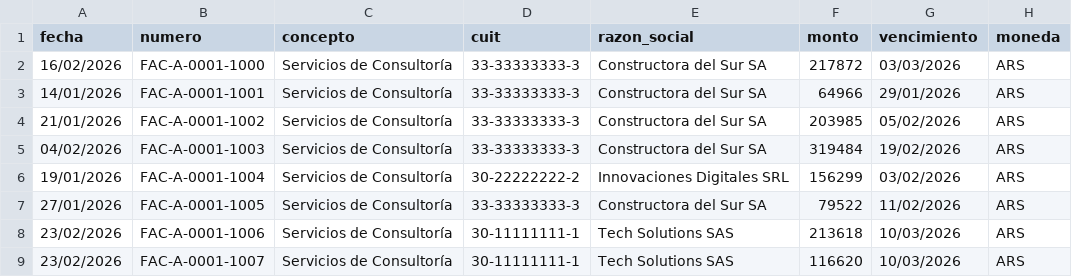
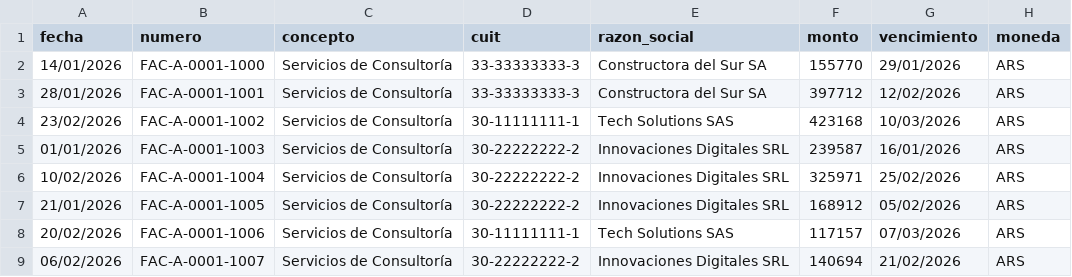
Before and after one commit to msaa911/BiFlow, a CSV file: test_data/ventas_ingresos.csv, drawn as a sheet; only a part is shown; the diff covers the shown part only.

```diff
--- a/test_data/ventas_ingresos.csv
+++ b/test_data/ventas_ingresos.csv
@@ -1,9 +1,9 @@
 fecha,numero,concepto,cuit,razon_social,monto,vencimiento,moneda
-16/02/2026,FAC-A-0001-1000,Servicios de Consultoría,33-33333333-3,Constructora del Sur SA,217872,03/03/2026,ARS
-14/01/2026,FAC-A-0001-1001,Servicios de Consultoría,33-33333333-3,Constructora del Sur SA,64966,29/01/2026,ARS
-21/01/2026,FAC-A-0001-1002,Servicios de Consultoría,33-33333333-3,Constructora del Sur SA,203985,05/02/2026,ARS
-04/02/2026,FAC-A-0001-1003,Servicios de Consultoría,33-33333333-3,Constructora del Sur SA,319484,19/02/2026,ARS
-19/01/2026,FAC-A-0001-1004,Servicios de Consultoría,30-22222222-2,Innovaciones Digitales SRL,156299,03/02/2026,ARS
-27/01/2026,FAC-A-0001-1005,Servicios de Consultoría,33-33333333-3,Constructora del Sur SA,79522,11/02/2026,ARS
-23/02/2026,FAC-A-0001-1006,Servicios de Consultoría,30-11111111-1,Tech Solutions SAS,213618,10/03/2026,ARS
-23/02/2026,FAC-A-0001-1007,Servicios de Consultoría,30-11111111-1,Tech Solutions SAS,116620,10/03/2026,ARS
+14/01/2026,FAC-A-0001-1000,Servicios de Consultoría,33-33333333-3,Constructora del Sur SA,155770,29/01/2026,ARS
+28/01/2026,FAC-A-0001-1001,Servicios de Consultoría,33-33333333-3,Constructora del Sur SA,397712,12/02/2026,ARS
+23/02/2026,FAC-A-0001-1002,Servicios de Consultoría,30-11111111-1,Tech Solutions SAS,423168,10/03/2026,ARS
+01/01/2026,FAC-A-0001-1003,Servicios de Consultoría,30-22222222-2,Innovaciones Digitales SRL,239587,16/01/2026,ARS
+10/02/2026,FAC-A-0001-1004,Servicios de Consultoría,30-22222222-2,Innovaciones Digitales SRL,325971,25/02/2026,ARS
+21/01/2026,FAC-A-0001-1005,Servicios de Consultoría,30-22222222-2,Innovaciones Digitales SRL,168912,05/02/2026,ARS
+20/02/2026,FAC-A-0001-1006,Servicios de Consultoría,30-11111111-1,Tech Solutions SAS,117157,07/03/2026,ARS
+06/02/2026,FAC-A-0001-1007,Servicios de Consultoría,30-22222222-2,Innovaciones Digitales SRL,140694,21/02/2026,ARS
```
Also changed, not shown: 33 edited cells elsewhere in this file, test_data/compras_egresos.csv, test_data/extracto_bancario_columnas.csv, 20 other files.
